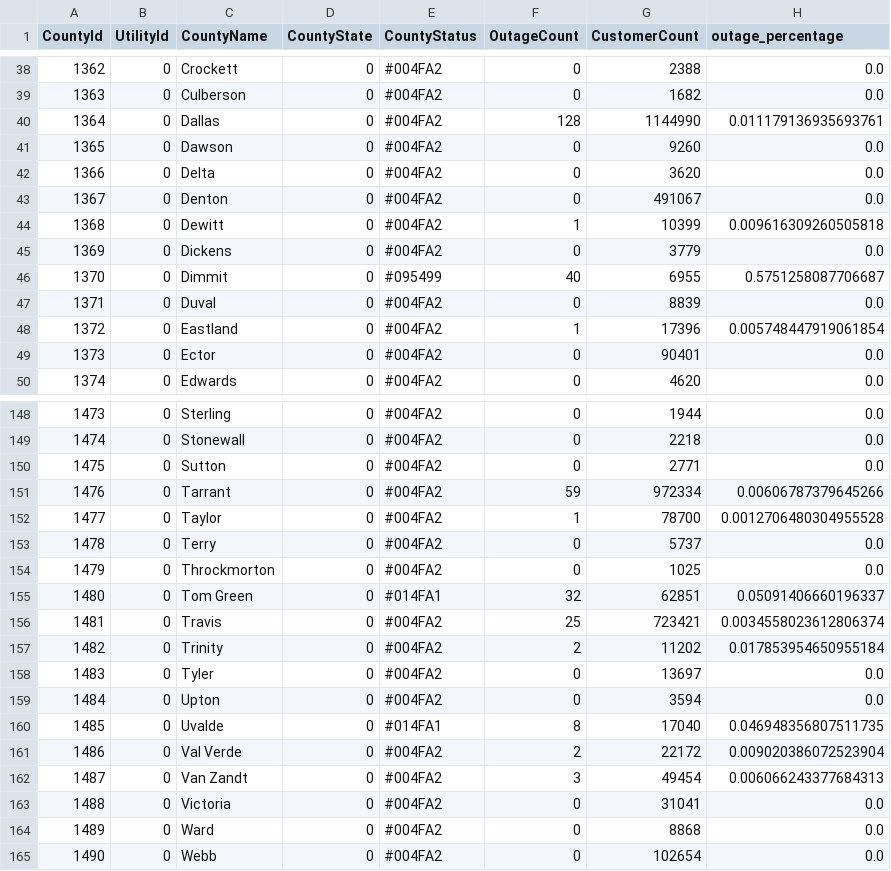
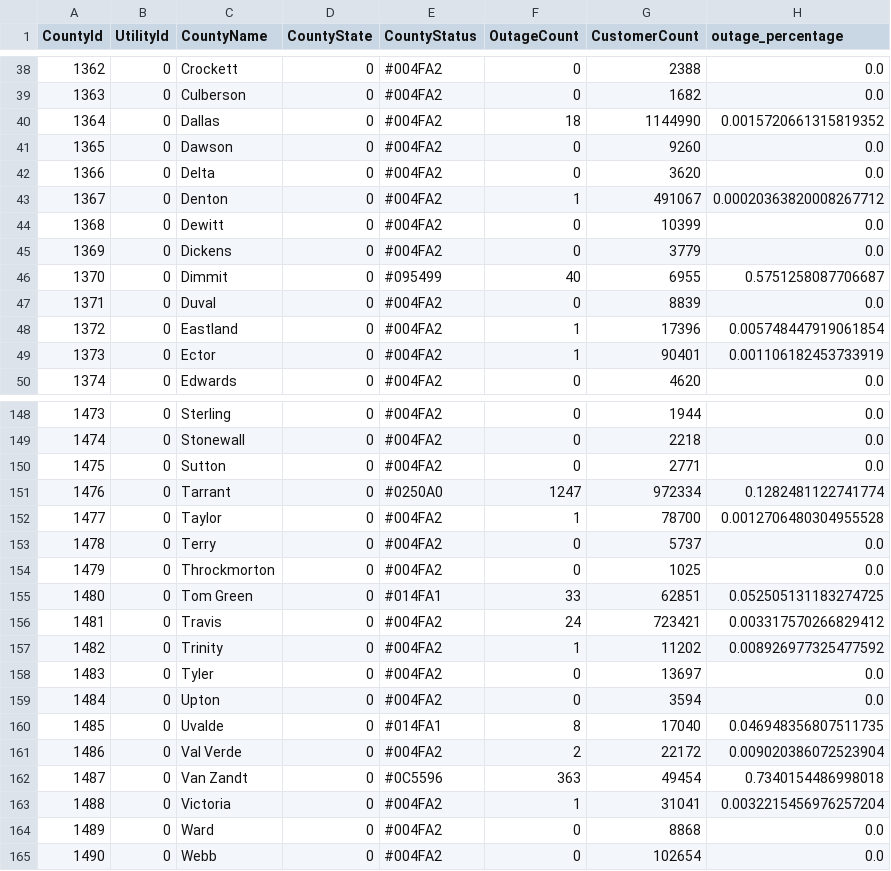
Before and after one commit to DallasMorningNews/20250304_severe-weather, a CSV file: data/latest.csv, drawn as a sheet; only a part is shown, gaps mark what is left out; the diff covers the shown part only.

```diff
--- a/data/latest.csv
+++ b/data/latest.csv
@@ -39,7 +39,7 @@ CountyId,UtilityId,CountyName,CountyState,CountyStatus,OutageCount,CustomerCount
 1363,0,Culberson,0,#004FA2,0,1682,0.0
-1364,0,Dallas,0,#004FA2,128,1144990,0.011179136935693761
+1364,0,Dallas,0,#004FA2,18,1144990,0.0015720661315819352
 1365,0,Dawson,0,#004FA2,0,9260,0.0
 1366,0,Delta,0,#004FA2,0,3620,0.0
-1367,0,Denton,0,#004FA2,0,491067,0.0
-1368,0,Dewitt,0,#004FA2,1,10399,0.009616309260505818
+1367,0,Denton,0,#004FA2,1,491067,0.00020363820008267712
+1368,0,Dewitt,0,#004FA2,0,10399,0.0
 1369,0,Dickens,0,#004FA2,0,3779,0.0
@@ -48,3 +48,3 @@ CountyId,UtilityId,CountyName,CountyState,CountyStatus,OutageCount,CustomerCount
 1372,0,Eastland,0,#004FA2,1,17396,0.005748447919061854
-1373,0,Ector,0,#004FA2,0,90401,0.0
+1373,0,Ector,0,#004FA2,1,90401,0.001106182453733919
 1374,0,Edwards,0,#004FA2,0,4620,0.0
@@ -150,3 +150,3 @@ CountyId,UtilityId,CountyName,CountyState,CountyStatus,OutageCount,CustomerCount
 1475,0,Sutton,0,#004FA2,0,2771,0.0
-1476,0,Tarrant,0,#004FA2,59,972334,0.00606787379645266
+1476,0,Tarrant,0,#0250A0,1247,972334,0.1282481122741774
 1477,0,Taylor,0,#004FA2,1,78700,0.0012706480304955528
@@ -154,5 +154,5 @@ CountyId,UtilityId,CountyName,CountyState,CountyStatus,OutageCount,CustomerCount
 1479,0,Throckmorton,0,#004FA2,0,1025,0.0
-1480,0,Tom Green,0,#014FA1,32,62851,0.05091406660196337
-1481,0,Travis,0,#004FA2,25,723421,0.0034558023612806374
-1482,0,Trinity,0,#004FA2,2,11202,0.017853954650955184
+1480,0,Tom Green,0,#014FA1,33,62851,0.052505131183274725
+1481,0,Travis,0,#004FA2,24,723421,0.003317570266829412
+1482,0,Trinity,0,#004FA2,1,11202,0.008926977325477592
 1483,0,Tyler,0,#004FA2,0,13697,0.0
@@ -161,4 +161,4 @@ CountyId,UtilityId,CountyName,CountyState,CountyStatus,OutageCount,CustomerCount
 1486,0,Val Verde,0,#004FA2,2,22172,0.009020386072523904
-1487,0,Van Zandt,0,#004FA2,3,49454,0.006066243377684313
-1488,0,Victoria,0,#004FA2,0,31041,0.0
+1487,0,Van Zandt,0,#0C5596,363,49454,0.7340154486998018
+1488,0,Victoria,0,#004FA2,1,31041,0.0032215456976257204
 1489,0,Ward,0,#004FA2,0,8868,0.0
```
Also changed, not shown: 102 edited cells elsewhere in this file.
